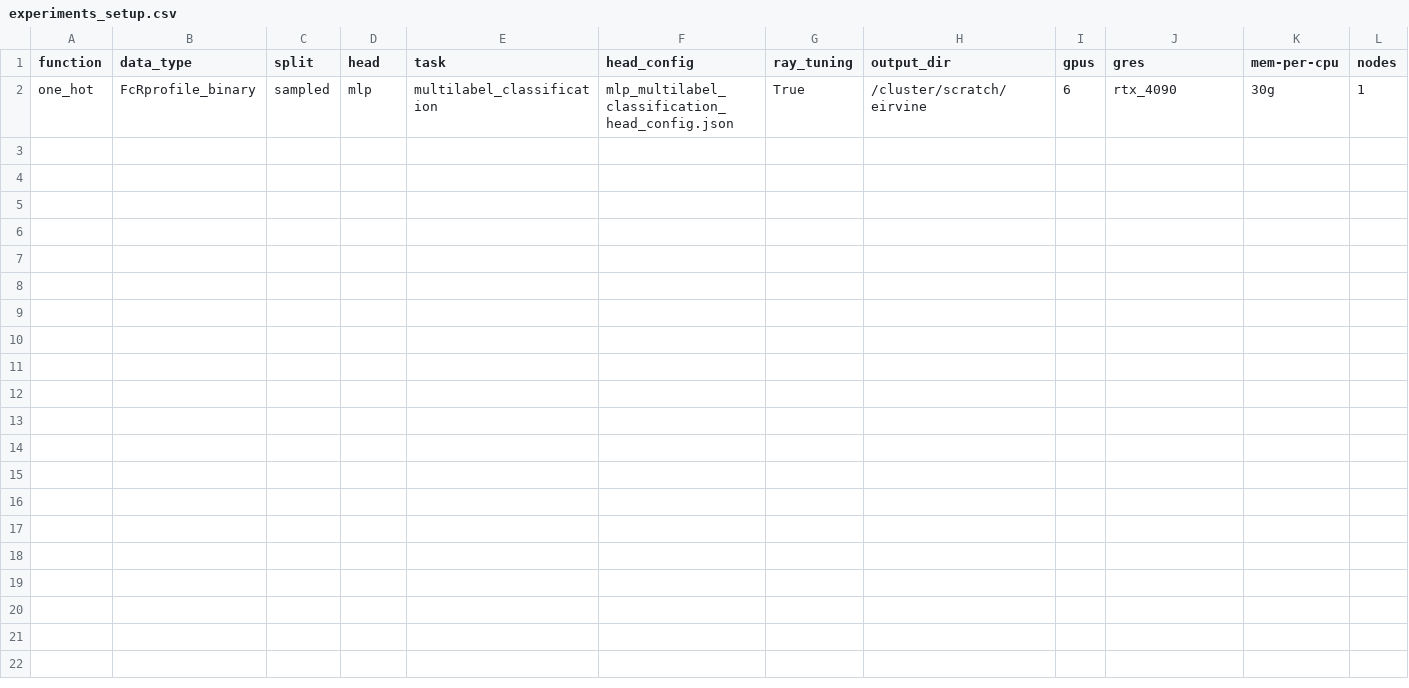
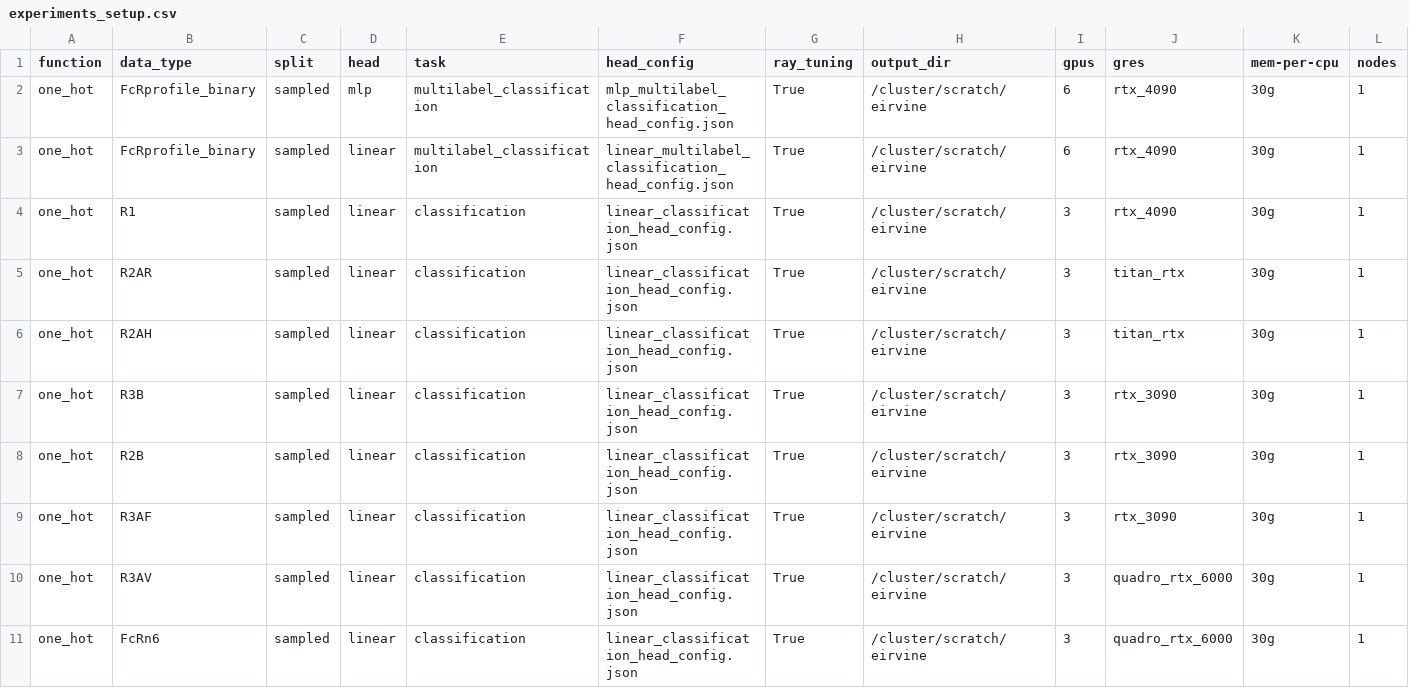
Before and after one commit to LSSI-ETH/plmfit, a CSV file: scripts/one_hot/experiments_setup.csv, drawn as a sheet; only a part is shown; rows hold the shown columns only; the diff names each change by its address in the sheet, - before the commit and + after, or states it on an @@ line.

Commit message:
config changes

```diff
--- a/scripts/one_hot/experiments_setup.csv
+++ b/scripts/one_hot/experiments_setup.csv
+row 3: one_hot | FcRprofile_binary | sampled | linear | multilabel_classification | linear_multilabel_classification_head_config.json | True | /cluster/scratch/eirvine | 6 | rtx_4090 | 30g | 1
+row 4: one_hot | R1 | sampled | linear | classification | linear_classification_head_config.json | True | /cluster/scratch/eirvine | 3 | rtx_4090 | 30g | 1
+row 5: one_hot | R2AR | sampled | linear | classification | linear_classification_head_config.json | True | /cluster/scratch/eirvine | 3 | titan_rtx | 30g | 1
+row 6: one_hot | R2AH | sampled | linear | classification | linear_classification_head_config.json | True | /cluster/scratch/eirvine | 3 | titan_rtx | 30g | 1
+row 7: one_hot | R3B | sampled | linear | classification | linear_classification_head_config.json | True | /cluster/scratch/eirvine | 3 | rtx_3090 | 30g | 1
+row 8: one_hot | R2B | sampled | linear | classification | linear_classification_head_config.json | True | /cluster/scratch/eirvine | 3 | rtx_3090 | 30g | 1
+row 9: one_hot | R3AF | sampled | linear | classification | linear_classification_head_config.json | True | /cluster/scratch/eirvine | 3 | rtx_3090 | 30g | 1
+row 10: one_hot | R3AV | sampled | linear | classification | linear_classification_head_config.json | True | /cluster/scratch/eirvine | 3 | quadro_rtx_6000 | 30g | 1
+row 11: one_hot | FcRn6 | sampled | linear | classification | linear_classification_head_config.json | True | /cluster/scratch/eirvine | 3 | quadro_rtx_6000 | 30g | 1
```
Also changed, not shown: 7 other files.
